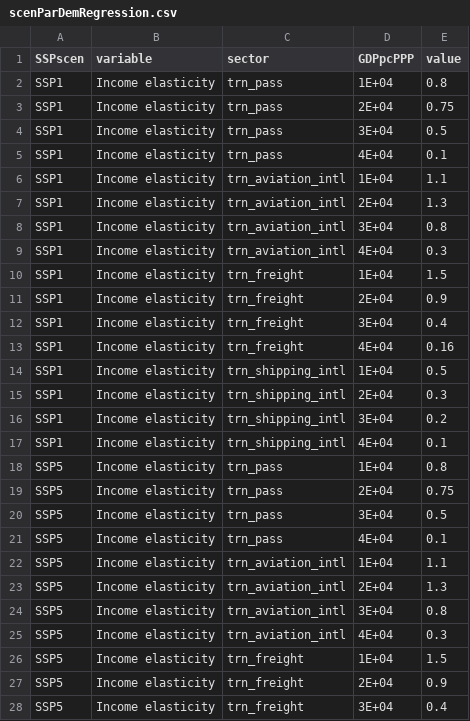
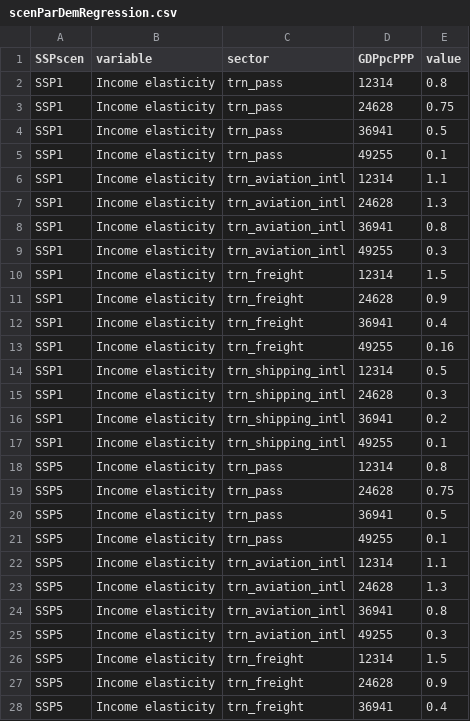
Before and after one commit to pik-piam/edgeTransport, a CSV file: inst/extdata/scenParDemRegression.csv, drawn as a sheet; only a part is shown; the diff covers the shown part only.

```diff
--- a/inst/extdata/scenParDemRegression.csv
+++ b/inst/extdata/scenParDemRegression.csv
@@ -1,28 +1,28 @@
 SSPscen;variable;sector;GDPpcPPP;value
-SSP1;Income elasticity;trn_pass;1E+04;0.8
-SSP1;Income elasticity;trn_pass;2E+04;0.75
-SSP1;Income elasticity;trn_pass;3E+04;0.5
-SSP1;Income elasticity;trn_pass;4E+04;0.1
-SSP1;Income elasticity;trn_aviation_intl;1E+04;1.1
-SSP1;Income elasticity;trn_aviation_intl;2E+04;1.3
-SSP1;Income elasticity;trn_aviation_intl;3E+04;0.8
-SSP1;Income elasticity;trn_aviation_intl;4E+04;0.3
-SSP1;Income elasticity;trn_freight;1E+04;1.5
-SSP1;Income elasticity;trn_freight;2E+04;0.9
-SSP1;Income elasticity;trn_freight;3E+04;0.4
-SSP1;Income elasticity;trn_freight;4E+04;0.16
-SSP1;Income elasticity;trn_shipping_intl;1E+04;0.5
-SSP1;Income elasticity;trn_shipping_intl;2E+04;0.3
-SSP1;Income elasticity;trn_shipping_intl;3E+04;0.2
-SSP1;Income elasticity;trn_shipping_intl;4E+04;0.1
-SSP5;Income elasticity;trn_pass;1E+04;0.8
-SSP5;Income elasticity;trn_pass;2E+04;0.75
-SSP5;Income elasticity;trn_pass;3E+04;0.5
-SSP5;Income elasticity;trn_pass;4E+04;0.1
-SSP5;Income elasticity;trn_aviation_intl;1E+04;1.1
-SSP5;Income elasticity;trn_aviation_intl;2E+04;1.3
-SSP5;Income elasticity;trn_aviation_intl;3E+04;0.8
-SSP5;Income elasticity;trn_aviation_intl;4E+04;0.3
-SSP5;Income elasticity;trn_freight;1E+04;1.5
-SSP5;Income elasticity;trn_freight;2E+04;0.9
-SSP5;Income elasticity;trn_freight;3E+04;0.4
+SSP1;Income elasticity;trn_pass;12314;0.8
+SSP1;Income elasticity;trn_pass;24628;0.75
+SSP1;Income elasticity;trn_pass;36941;0.5
+SSP1;Income elasticity;trn_pass;49255;0.1
+SSP1;Income elasticity;trn_aviation_intl;12314;1.1
+SSP1;Income elasticity;trn_aviation_intl;24628;1.3
+SSP1;Income elasticity;trn_aviation_intl;36941;0.8
+SSP1;Income elasticity;trn_aviation_intl;49255;0.3
+SSP1;Income elasticity;trn_freight;12314;1.5
+SSP1;Income elasticity;trn_freight;24628;0.9
+SSP1;Income elasticity;trn_freight;36941;0.4
+SSP1;Income elasticity;trn_freight;49255;0.16
+SSP1;Income elasticity;trn_shipping_intl;12314;0.5
+SSP1;Income elasticity;trn_shipping_intl;24628;0.3
+SSP1;Income elasticity;trn_shipping_intl;36941;0.2
+SSP1;Income elasticity;trn_shipping_intl;49255;0.1
+SSP5;Income elasticity;trn_pass;12314;0.8
+SSP5;Income elasticity;trn_pass;24628;0.75
+SSP5;Income elasticity;trn_pass;36941;0.5
+SSP5;Income elasticity;trn_pass;49255;0.1
+SSP5;Income elasticity;trn_aviation_intl;12314;1.1
+SSP5;Income elasticity;trn_aviation_intl;24628;1.3
+SSP5;Income elasticity;trn_aviation_intl;36941;0.8
+SSP5;Income elasticity;trn_aviation_intl;49255;0.3
+SSP5;Income elasticity;trn_freight;12314;1.5
+SSP5;Income elasticity;trn_freight;24628;0.9
+SSP5;Income elasticity;trn_freight;36941;0.4
```
Also changed, not shown: 101 edited cells elsewhere in this file, inst/extdata/genParIncoCostStartVal.csv, inst/extdata/scenParIncoCost.csv, 11 other files.
